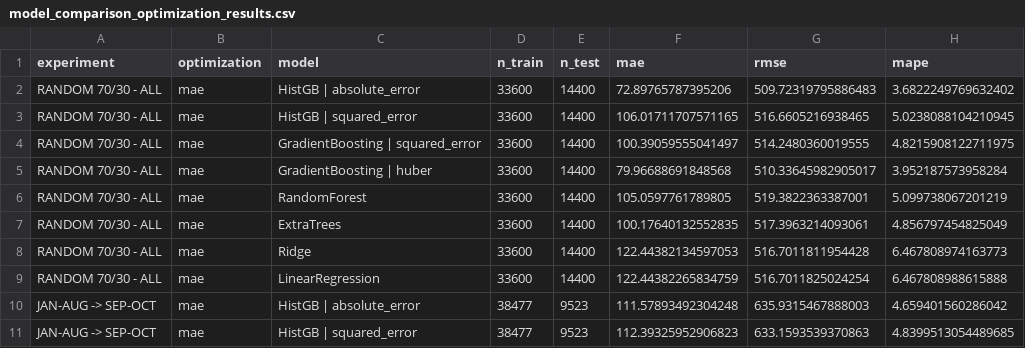
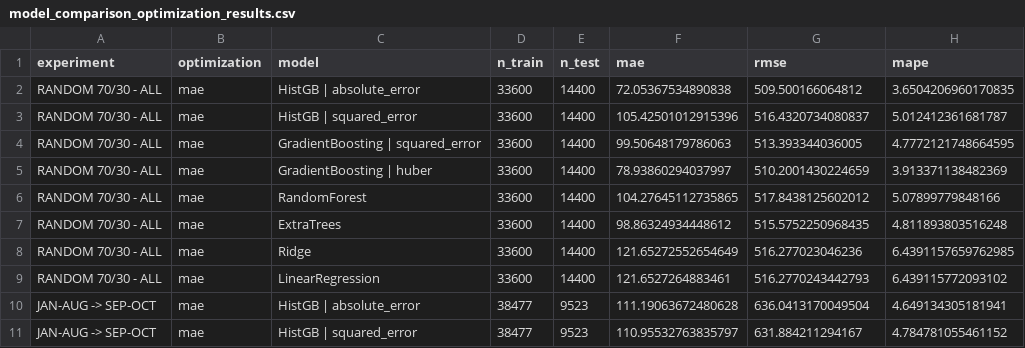
Before and after one commit to leenalmousa/MLAssesment, a CSV file: Task1/model_comparison_optimization_results.csv, drawn as a sheet; only a part is shown; the diff covers the shown part only.

```diff
--- a/Task1/model_comparison_optimization_results.csv
+++ b/Task1/model_comparison_optimization_results.csv
@@ -1,11 +1,11 @@
 experiment,optimization,model,n_train,n_test,mae,rmse,mape
-RANDOM 70/30 - ALL,mae,HistGB | absolute_error,33600,14400,72.89765787395206,509.72319795886483,3.6822249769632402
-RANDOM 70/30 - ALL,mae,HistGB | squared_error,33600,14400,106.01711707571165,516.6605216938465,5.0238088104210945
-RANDOM 70/30 - ALL,mae,GradientBoosting | squared_error,33600,14400,100.39059555041497,514.2480360019555,4.8215908122711975
-RANDOM 70/30 - ALL,mae,GradientBoosting | huber,33600,14400,79.96688691848568,510.33645982905017,3.952187573958284
-RANDOM 70/30 - ALL,mae,RandomForest,33600,14400,105.0597761789805,519.3822363387001,5.099738067201219
-RANDOM 70/30 - ALL,mae,ExtraTrees,33600,14400,100.17640132552835,517.3963214093061,4.856797454825049
-RANDOM 70/30 - ALL,mae,Ridge,33600,14400,122.44382134597053,516.7011811954428,6.467808974163773
-RANDOM 70/30 - ALL,mae,LinearRegression,33600,14400,122.44382265834759,516.7011825024254,6.467808988615888
-JAN-AUG -> SEP-OCT,mae,HistGB | absolute_error,38477,9523,111.57893492304248,635.9315467888003,4.659401560286042
-JAN-AUG -> SEP-OCT,mae,HistGB | squared_error,38477,9523,112.39325952906823,633.1593539370863,4.8399513054489685
+RANDOM 70/30 - ALL,mae,HistGB | absolute_error,33600,14400,72.05367534890838,509.500166064812,3.6504206960170835
+RANDOM 70/30 - ALL,mae,HistGB | squared_error,33600,14400,105.42501012915396,516.4320734080837,5.012412361681787
+RANDOM 70/30 - ALL,mae,GradientBoosting | squared_error,33600,14400,99.50648179786063,513.393344036005,4.7772121748664595
+RANDOM 70/30 - ALL,mae,GradientBoosting | huber,33600,14400,78.93860294037997,510.2001430224659,3.913371138482369
+RANDOM 70/30 - ALL,mae,RandomForest,33600,14400,104.27645112735865,517.8438125602012,5.07899779848166
+RANDOM 70/30 - ALL,mae,ExtraTrees,33600,14400,98.86324934448612,515.5752250968435,4.811893803516248
+RANDOM 70/30 - ALL,mae,Ridge,33600,14400,121.65272552654649,516.277023046236,6.4391157659762985
+RANDOM 70/30 - ALL,mae,LinearRegression,33600,14400,121.6527264883461,516.2770243442793,6.439115772093102
+JAN-AUG -> SEP-OCT,mae,HistGB | absolute_error,38477,9523,111.19063672480628,636.0413170049504,4.649134305181941
+JAN-AUG -> SEP-OCT,mae,HistGB | squared_error,38477,9523,110.95532763835797,631.884211294167,4.784781055461152
```
Also changed, not shown: 114 edited cells elsewhere in this file, Task1/validation_predictions.csv, 8 other files.
